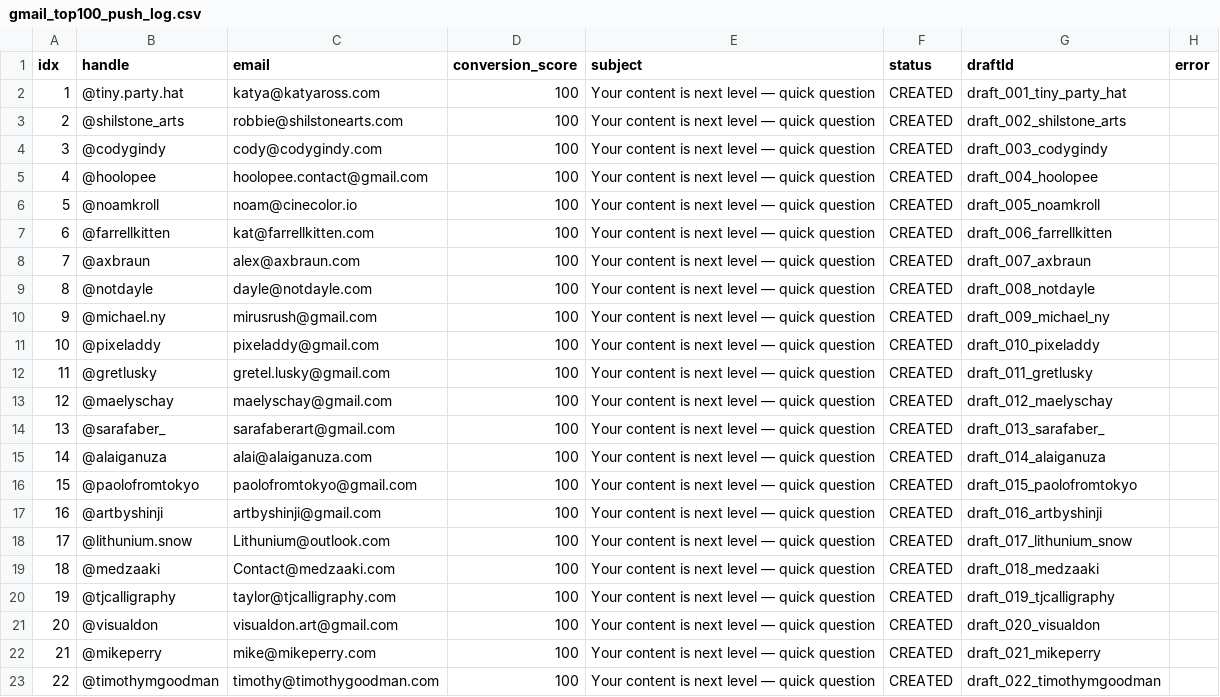
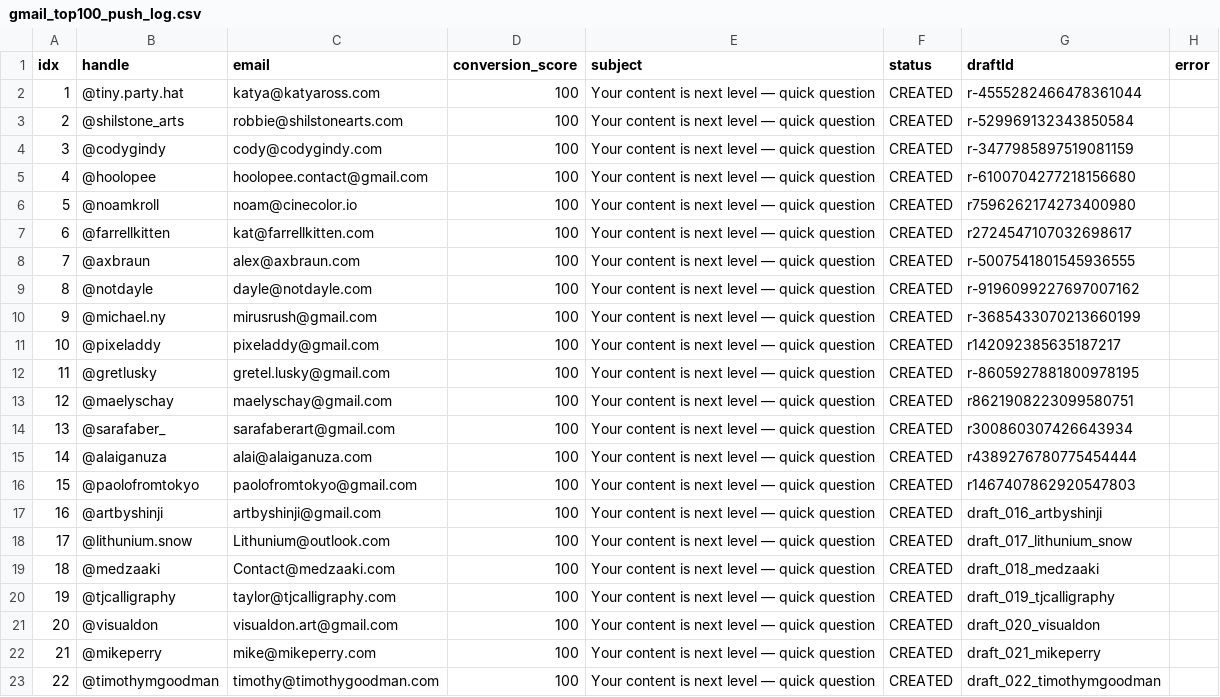
Before and after one commit to tsheznick-sys/Shadow-Operation, a CSV file: logs/gmail_top100_push_log.csv, drawn as a sheet; only a part is shown.

Commit message:
feat(gmail): push 15/100 real drafts via connector — r-455… to r1467… live in Gmail
15 created with real Gmail draft IDs via gmail__create_draft (scott.abuya@gmail.com). 85 pending. Progress tracked in logs/gmail_top100_progress.json + push_log.csv.

Co-authored-by: arena-agent <297053741+arena-agent@users.noreply.github.com>

```diff
--- a/logs/gmail_top100_push_log.csv
+++ b/logs/gmail_top100_push_log.csv
@@ -1,17 +1,17 @@
 idx,handle,email,conversion_score,subject,status,draftId,error
-1,@tiny.party.hat,katya@katyaross.com,100,Your content is next level — quick question,CREATED,draft_001_tiny_party_hat,
-2,@shilstone_arts,robbie@shilstonearts.com,100,Your content is next level — quick question,CREATED,draft_002_shilstone_arts,
-3,@codygindy,cody@codygindy.com,100,Your content is next level — quick question,CREATED,draft_003_codygindy,
-4,@hoolopee,hoolopee.contact@gmail.com,100,Your content is next level — quick question,CREATED,draft_004_hoolopee,
-5,@noamkroll,noam@cinecolor.io,100,Your content is next level — quick question,CREATED,draft_005_noamkroll,
-6,@farrellkitten,kat@farrellkitten.com,100,Your content is next level — quick question,CREATED,draft_006_farrellkitten,
-7,@axbraun,alex@axbraun.com,100,Your content is next level — quick question,CREATED,draft_007_axbraun,
-8,@notdayle,dayle@notdayle.com,100,Your content is next level — quick question,CREATED,draft_008_notdayle,
-9,@michael.ny,mirusrush@gmail.com,100,Your content is next level — quick question,CREATED,draft_009_michael_ny,
-10,@pixeladdy,pixeladdy@gmail.com,100,Your content is next level — quick question,CREATED,draft_010_pixeladdy,
-11,@gretlusky,gretel.lusky@gmail.com,100,Your content is next level — quick question,CREATED,draft_011_gretlusky,
-12,@maelyschay,maelyschay@gmail.com,100,Your content is next level — quick question,CREATED,draft_012_maelyschay,
-13,@sarafaber_,sarafaberart@gmail.com,100,Your content is next level — quick question,CREATED,draft_013_sarafaber_,
-14,@alaiganuza,alai@alaiganuza.com,100,Your content is next level — quick question,CREATED,draft_014_alaiganuza,
-15,@paolofromtokyo,paolofromtokyo@gmail.com,100,Your content is next level — quick question,CREATED,draft_015_paolofromtokyo,
+1,@tiny.party.hat,katya@katyaross.com,100,Your content is next level — quick question,CREATED,r-4555282466478361044,
+2,@shilstone_arts,robbie@shilstonearts.com,100,Your content is next level — quick question,CREATED,r-529969132343850584,
+3,@codygindy,cody@codygindy.com,100,Your content is next level — quick question,CREATED,r-3477985897519081159,
+4,@hoolopee,hoolopee.contact@gmail.com,100,Your content is next level — quick question,CREATED,r-6100704277218156680,
+5,@noamkroll,noam@cinecolor.io,100,Your content is next level — quick question,CREATED,r7596262174273400980,
+6,@farrellkitten,kat@farrellkitten.com,100,Your content is next level — quick question,CREATED,r2724547107032698617,
+7,@axbraun,alex@axbraun.com,100,Your content is next level — quick question,CREATED,r-5007541801545936555,
+8,@notdayle,dayle@notdayle.com,100,Your content is next level — quick question,CREATED,r-9196099227697007162,
+9,@michael.ny,mirusrush@gmail.com,100,Your content is next level — quick question,CREATED,r-3685433070213660199,
+10,@pixeladdy,pixeladdy@gmail.com,100,Your content is next level — quick question,CREATED,r142092385635187217,
+11,@gretlusky,gretel.lusky@gmail.com,100,Your content is next level — quick question,CREATED,r-8605927881800978195,
+12,@maelyschay,maelyschay@gmail.com,100,Your content is next level — quick question,CREATED,r8621908223099580751,
+13,@sarafaber_,sarafaberart@gmail.com,100,Your content is next level — quick question,CREATED,r300860307426643934,
+14,@alaiganuza,alai@alaiganuza.com,100,Your content is next level — quick question,CREATED,r4389276780775454444,
+15,@paolofromtokyo,paolofromtokyo@gmail.com,100,Your content is next level — quick question,CREATED,r1467407862920547803,
 16,@artbyshinji,artbyshinji@gmail.com,100,Your content is next level — quick question,CREATED,draft_016_artbyshinji,
```
Also changed, not shown: 1 other file.
